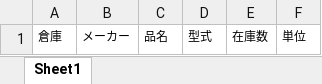
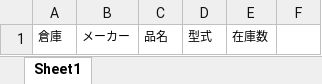
Before and after one commit to joyballonline/his_vb, an Excel workbook: src/HanbaiKanri/HanbaiKanri/bin/BaseXls/StockWarehouseList.xlsx, sheet Sheet1, drawn as a sheet; values as stored, in another font and other column widths than the file's, no borders; the diff names each change by its address in the sheet, - before the commit and + after, or states it on an @@ line.

```diff
--- a/src/HanbaiKanri/HanbaiKanri/bin/BaseXls/StockWarehouseList.xlsx (sheet Sheet1)
+++ b/src/HanbaiKanri/HanbaiKanri/bin/BaseXls/StockWarehouseList.xlsx (sheet Sheet1)
-F1: 単位
+F1: (empty)
```
Also changed, not shown: src/HanbaiKanri/HanbaiKanri/bin/BaseXls/StockProductList.xlsx, 11 other files.
